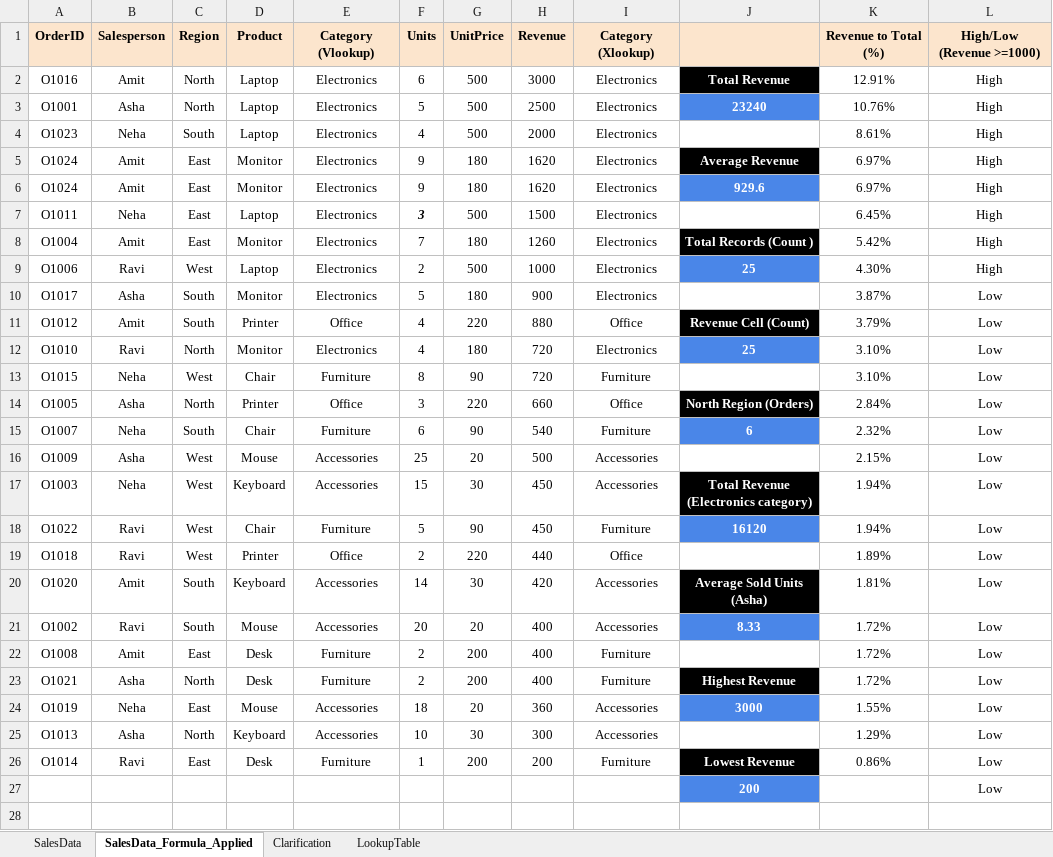
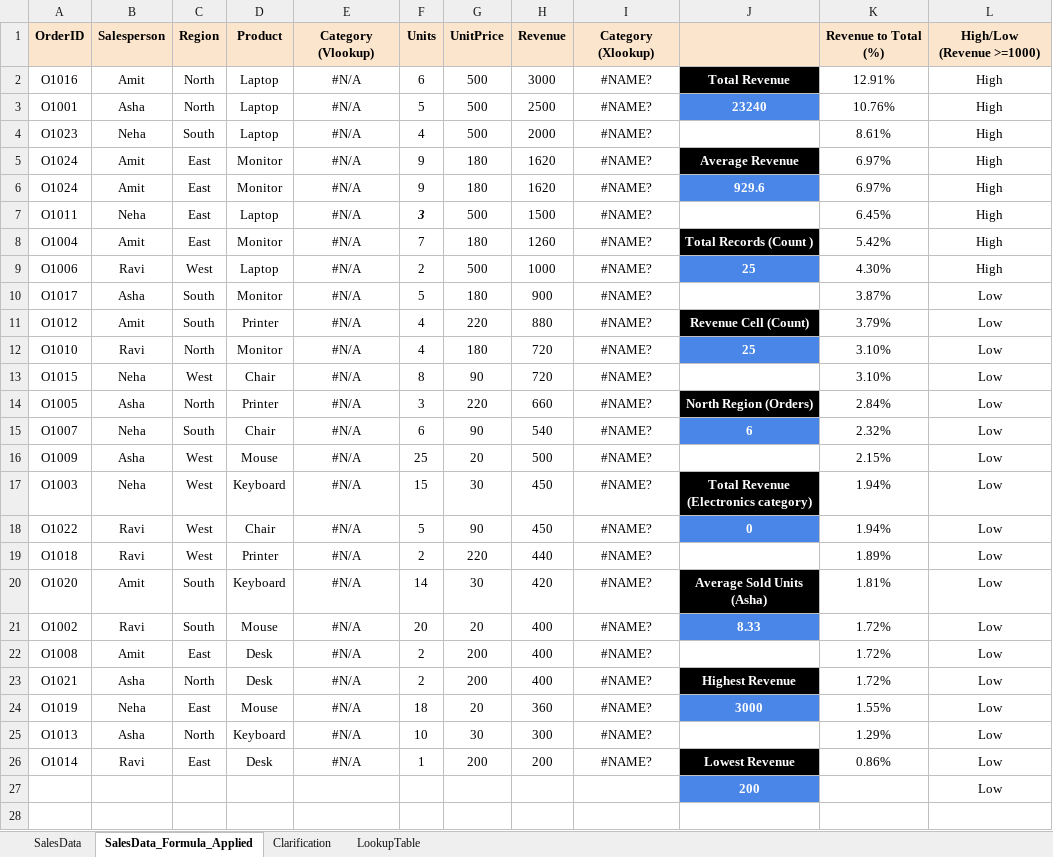
Before and after one commit to mrasuldata/piit, an Excel workbook: Assignments/GS_assign1.xlsx, sheet SalesData_Formula_Applied, drawn as a sheet; only a part is shown; values as stored, in another font and other column widths than the file's, no borders; charts and pictures and conditional formats not drawn; the diff names each change by its address in the sheet, - before the commit and + after, or states it on an @@ line.

Commit message:
Add Google Sheet Link
Google sheet link added for error handling.

```diff
--- a/Assignments/GS_assign1.xlsx (sheet SalesData_Formula_Applied)
+++ b/Assignments/GS_assign1.xlsx (sheet SalesData_Formula_Applied)
-E2:E10: Electronics
+E2:E10: #N/A
-I2:I10: Electronics
+I2:I10: #NAME?
-E11: Office
+E11: #N/A
-I11: Office
+I11: #NAME?
-E12: Electronics
+E12: #N/A
-I12: Electronics
+I12: #NAME?
-E13: Furniture
+E13: #N/A
-I13: Furniture
+I13: #NAME?
-E14: Office
+E14: #N/A
-I14: Office
+I14: #NAME?
-E15: Furniture
+E15: #N/A
-I15: Furniture
+I15: #NAME?
-E16:E17: Accessories
+E16:E17: #N/A
-I16:I17: Accessories
+I16:I17: #NAME?
-E18: Furniture
+E18: #N/A
-I18: Furniture
+I18: #NAME?
-J18: 16120
+J18: 0
-E19: Office
+E19: #N/A
-I19: Office
+I19: #NAME?
-E20:E21: Accessories
+E20:E21: #N/A
-I20:I21: Accessories
+I20:I21: #NAME?
-E22:E23: Furniture
+E22:E23: #N/A
-I22:I23: Furniture
+I22:I23: #NAME?
-E24:E25: Accessories
+E24:E25: #N/A
-I24:I25: Accessories
+I24:I25: #NAME?
-E26: Furniture
+E26: #N/A
-I26: Furniture
+I26: #NAME?
```
Also changed, not shown: sheet LookupTable, sheet SalesData, sheet Clarification, formulas that keep their value, charts or pictures.
